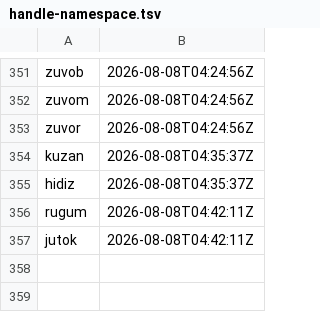
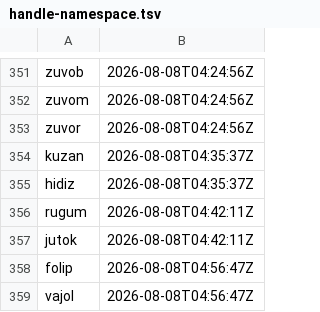
Before and after one commit to ciwg/grid-examples, a TSV file: TODO/handle-namespace.tsv, drawn as a sheet; only a part is shown, gaps mark what is left out.

Commit message:
Consolidate Ex6 TODO records
Decision: Retain one canonical TODO record per `sibok` and `nupad` handle,
preserve the short records' unique content there, and retire only the redundant
short files.

TODO/TODO-folip-consolidate-ex6-todo-records.md
- Record DI-vajol and completion of the consolidation.

TODO/TODO.md
- Add and complete the consolidation task.

TODO/handle-namespace.tsv
- Reserve the consolidation TODO and DI handles.

ex6-operational-knowledge-agent-runtime/TODO/TODO-sibok-grid-hardening-beyond-relay-batch-shell.md
- Retain the active workflow artifact hardening tasks.

ex6-operational-knowledge-agent-runtime/TODO/TODO-nupad-operator-docs-and-runnable-examples.md
- Retain the operator-documentation scope and rationale.

ex6-operational-knowledge-agent-runtime/TODO/TODO-sibok-ex6-grid-hardening.md
- Remove redundant short record after content preservation.

ex6-operational-knowledge-agent-runtime/TODO/TODO-nupad-ex6-operator-docs-and-examples.md
- Remove redundant short record after content preservation.

```diff
--- a/TODO/handle-namespace.tsv
+++ b/TODO/handle-namespace.tsv
@@ -357 +357,3 @@ rugum	2026-08-08T04:42:11Z
 jutok	2026-08-08T04:42:11Z
+folip	2026-08-08T04:56:47Z
+vajol	2026-08-08T04:56:47Z
```
Also changed, not shown: 6 other files.
